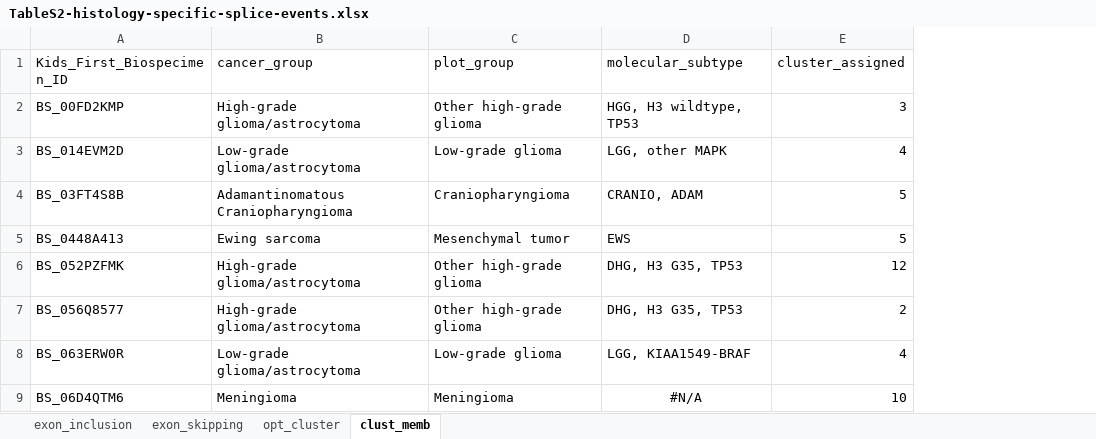
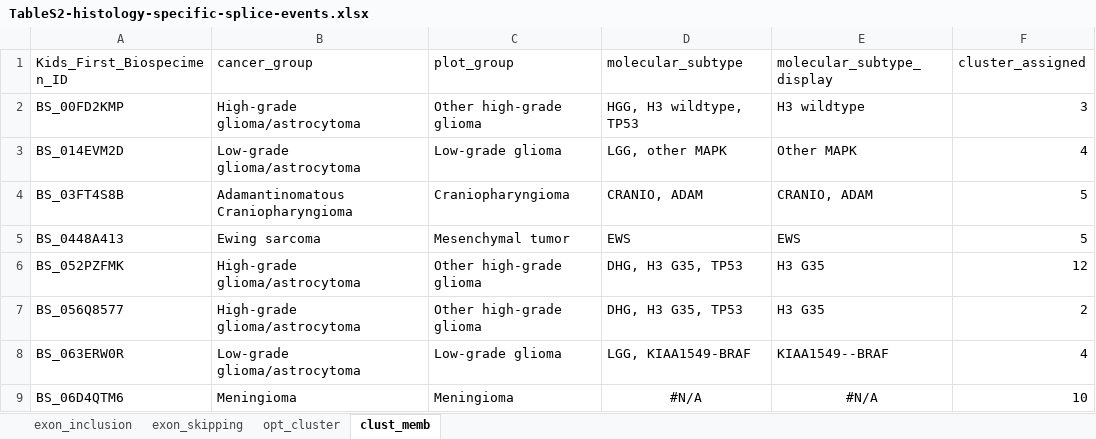
Before and after one commit to d3b-center/pbta-splicing, an Excel workbook: tables/output/TableS2-histology-specific-splice-events.xlsx, sheet clust_memb, drawn as a sheet; only a part is shown; values as stored, in another font and other column widths than the file's, no borders; the diff names each change by its address in the sheet, - before the commit and + after, or states it on an @@ line.

```diff
--- a/tables/output/TableS2-histology-specific-splice-events.xlsx (sheet clust_memb)
+++ b/tables/output/TableS2-histology-specific-splice-events.xlsx (sheet clust_memb)
+column E (molecular_subtype_display), rows 2-9: H3 wildtype | Other MAPK | CRANIO, ADAM | EWS | H3 G35 | H3 G35 | KIAA1549--BRAF | #N/A
```
Also changed, not shown: tables/output/TableS3-DeSeq2-sbi-SFs.xlsx, tables/output/TableS4-functional-sites.xlsx, 4 other files.
